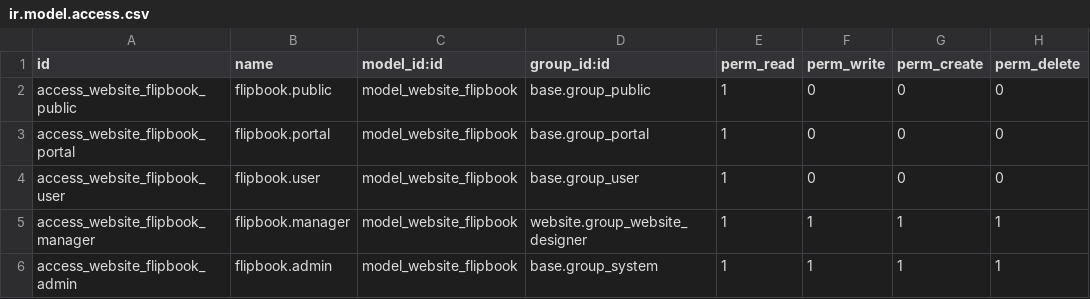
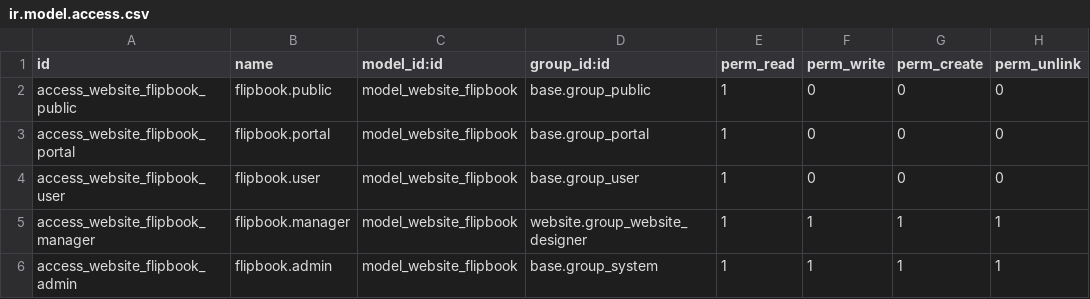
Before and after one commit to jsanz2020/flip, a CSV file: security/ir.model.access.csv, drawn as a sheet.

Commit message:
Update ir.model.access.csv

```diff
--- a/security/ir.model.access.csv
+++ b/security/ir.model.access.csv
@@ -1,2 +1,2 @@
-id,name,model_id:id,group_id:id,perm_read,perm_write,perm_create,perm_delete
+id,name,model_id:id,group_id:id,perm_read,perm_write,perm_create,perm_unlink
 access_website_flipbook_public,flipbook.public,model_website_flipbook,base.group_public,1,0,0,0
```
